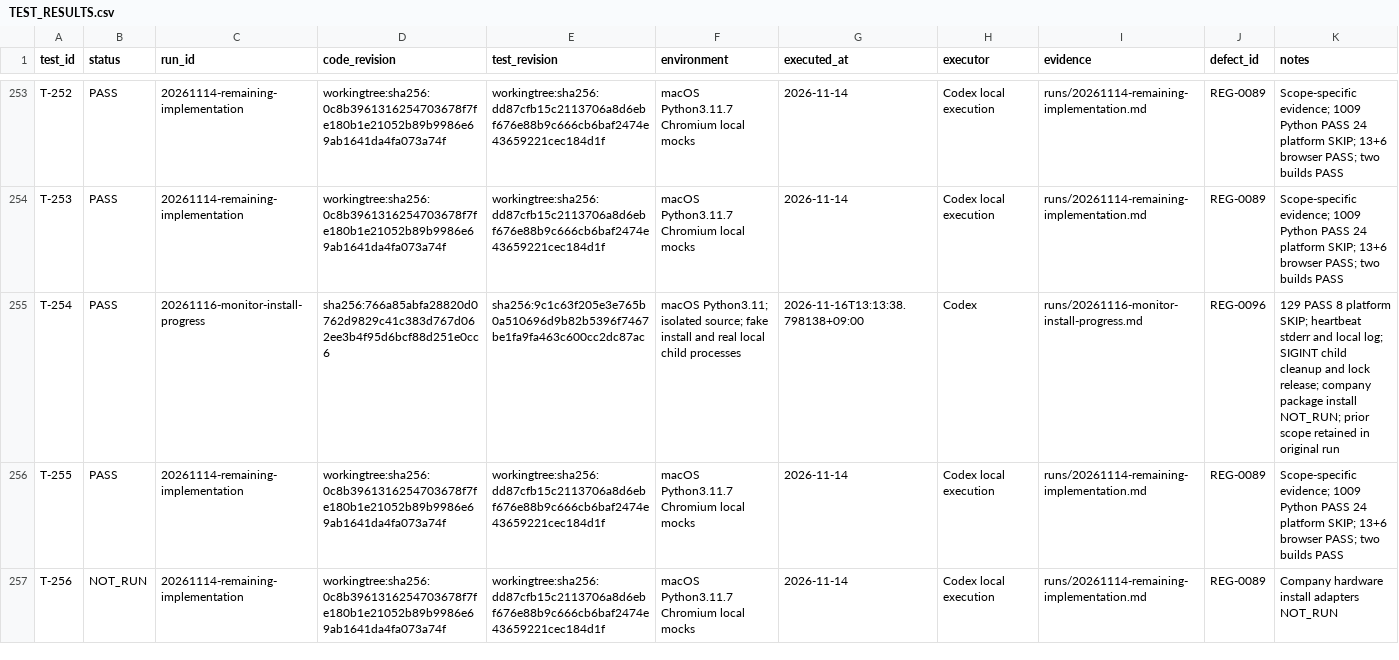
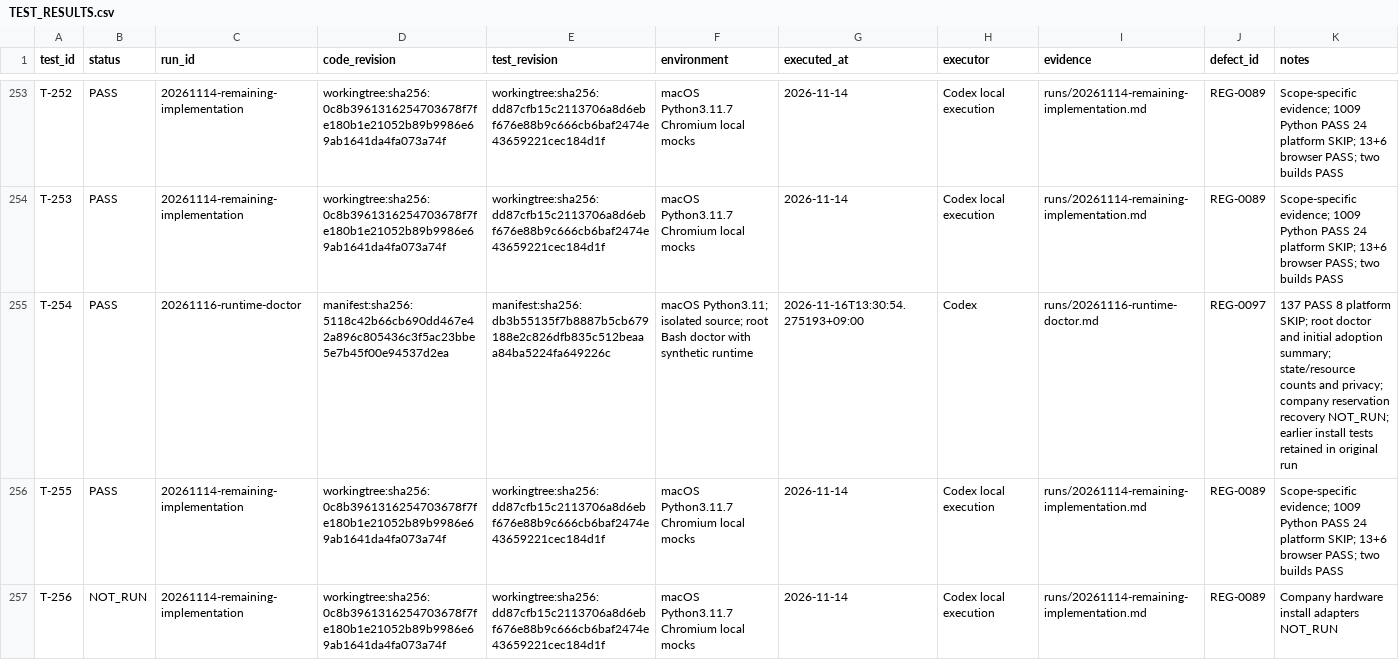
Before and after one commit to graycoral/bsp_os_upgrade_dashboard, a CSV file: docs/testing/TEST_RESULTS.csv, drawn as a sheet; only a part is shown, gaps mark what is left out.

Commit message:
docs: document one-command runtime diagnosis and company handoff

```diff
--- a/docs/testing/TEST_RESULTS.csv
+++ b/docs/testing/TEST_RESULTS.csv
@@ -254,3 +254,3 @@ T-252,PASS,20261114-remaining-implementation,workingtree:sha256:0c8b396131625470
 T-253,PASS,20261114-remaining-implementation,workingtree:sha256:0c8b3961316254703678f7fe180b1e21052b89b9986e69ab1641da4fa073a74f,workingtree:sha256:dd87cfb15c2113706a8d6ebf676e88b9c666cb6baf2474e43659221cec184d1f,macOS Python3.11.7 Chromium local mocks,2026-11-14,Codex local execution,runs/20261114-remaining-implementation.md,REG-0089,Scope-specific evidence; 1009 Python PASS 24 platform SKIP; 13+6 browser PASS; two builds PASS
-T-254,PASS,20261116-monitor-install-progress,sha256:766a85abfa28820d0762d9829c41c383d767d062ee3b4f95d6bcf88d251e0cc6,sha256:9c1c63f205e3e765b0a510696d9b82b5396f7467be1fa9fa463c600cc2dc87ac,macOS Python3.11; isolated source; fake install and real local child processes,2026-11-16T13:13:38.798138+09:00,Codex,runs/20261116-monitor-install-progress.md,REG-0096,129 PASS 8 platform SKIP; heartbeat stderr and local log; SIGINT child cleanup and lock release; company package install NOT_RUN; prior scope retained in original run
+T-254,PASS,20261116-runtime-doctor,manifest:sha256:5118c42b66cb690dd467e42a896c805436c3f5ac23bbe5e7b45f00e94537d2ea,manifest:sha256:db3b55135f7b8887b5cb679188e2c826dfb835c512beaaa84ba5224fa649226c,macOS Python3.11; isolated source; root Bash doctor with synthetic runtime,2026-11-16T13:30:54.275193+09:00,Codex,runs/20261116-runtime-doctor.md,REG-0097,137 PASS 8 platform SKIP; root doctor and initial adoption summary; state/resource counts and privacy; company reservation recovery NOT_RUN; earlier install tests retained in original run
 T-255,PASS,20261114-remaining-implementation,workingtree:sha256:0c8b3961316254703678f7fe180b1e21052b89b9986e69ab1641da4fa073a74f,workingtree:sha256:dd87cfb15c2113706a8d6ebf676e88b9c666cb6baf2474e43659221cec184d1f,macOS Python3.11.7 Chromium local mocks,2026-11-14,Codex local execution,runs/20261114-remaining-implementation.md,REG-0089,Scope-specific evidence; 1009 Python PASS 24 platform SKIP; 13+6 browser PASS; two builds PASS
```
Also changed, not shown: 9 other files.
